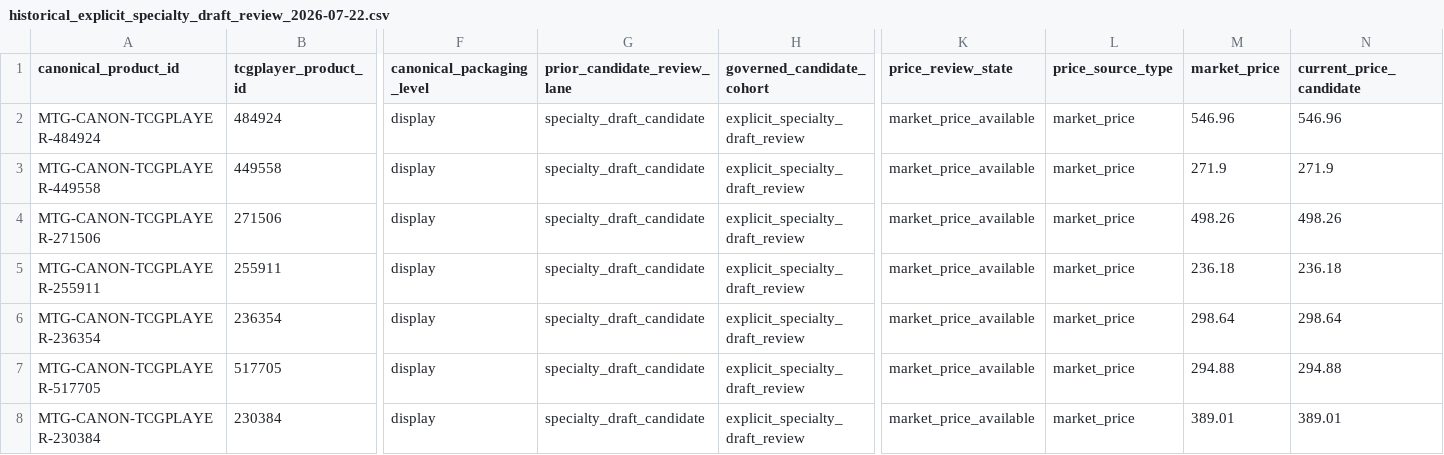
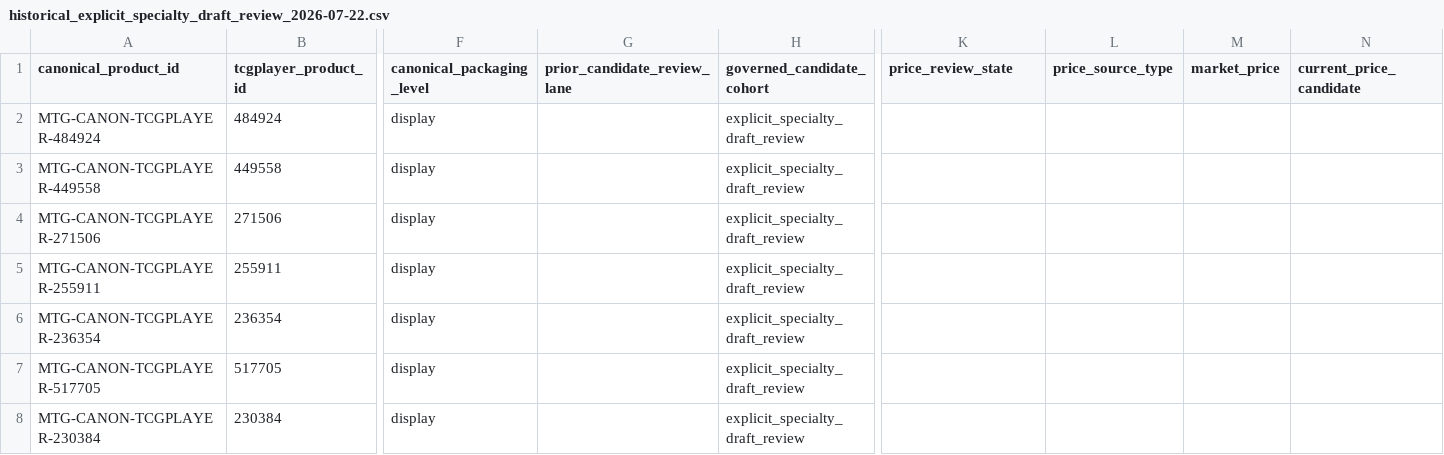
Before and after one commit to dlockar1mtg/mtg-investment-terminal, a CSV file: data/validation/phase_10/historical_cohort_policy/historical_explicit_specialty_draft_review_2026-07-22.csv, drawn as a sheet; only a part is shown, gaps mark what is left out; the diff names each change by its address in the sheet, - before the commit and + after, or states it on an @@ line.

Commit message:
fix(eligibility): align cohort governance to corrected source

```diff
--- a/data/validation/phase_10/historical_cohort_policy/historical_explicit_specialty_draft_review_2026-07-22.csv
+++ b/data/validation/phase_10/historical_cohort_policy/historical_explicit_specialty_draft_review_2026-07-22.csv
-G2:G8 (prior_candidate_review_lane): specialty_draft_candidate
+G2:G8 (prior_candidate_review_lane): (empty)
-K2:K8 (price_review_state): market_price_available
+K2:K8 (price_review_state): (empty)
-L2:L8 (price_source_type): market_price
+L2:L8 (price_source_type): (empty)
-M2 (market_price): 546.96
+M2 (market_price): (empty)
-N2 (current_price_candidate): 546.96
+N2 (current_price_candidate): (empty)
-M3 (market_price): 271.9
+M3 (market_price): (empty)
-N3 (current_price_candidate): 271.9
+N3 (current_price_candidate): (empty)
-M4 (market_price): 498.26
+M4 (market_price): (empty)
-N4 (current_price_candidate): 498.26
+N4 (current_price_candidate): (empty)
-M5 (market_price): 236.18
+M5 (market_price): (empty)
-N5 (current_price_candidate): 236.18
+N5 (current_price_candidate): (empty)
-M6 (market_price): 298.64
+M6 (market_price): (empty)
-N6 (current_price_candidate): 298.64
+N6 (current_price_candidate): (empty)
-M7 (market_price): 294.88
+M7 (market_price): (empty)
-N7 (current_price_candidate): 294.88
+N7 (current_price_candidate): (empty)
-M8 (market_price): 389.01
+M8 (market_price): (empty)
-N8 (current_price_candidate): 389.01
+N8 (current_price_candidate): (empty)
```
Also changed, not shown: data/validation/phase_10/historical_cohort_policy/historical_commander_draft_policy_review_2026-07-22.csv, 5 other files.
